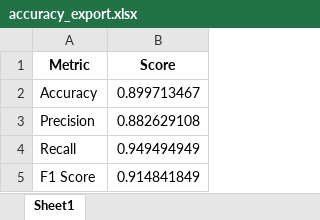
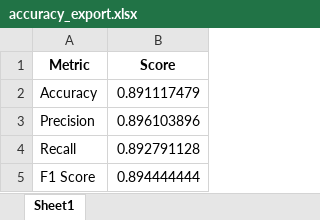
Before and after one commit to Dandata0101/mbs-Stock-signal-project, an Excel workbook: 01-data/accuracy_export.xlsx, sheet Sheet1, drawn as a sheet; values as stored, in another font and other column widths than the file's, no borders; the diff names each change by its address in the sheet, - before the commit and + after, or states it on an @@ line.

```diff
--- a/01-data/accuracy_export.xlsx (sheet Sheet1)
+++ b/01-data/accuracy_export.xlsx (sheet Sheet1)
-B2 (Score): 0.899713467
+B2 (Score): 0.891117479
-B3 (Score): 0.882629108
+B3 (Score): 0.896103896
-B4 (Score): 0.949494949
+B4 (Score): 0.892791128
-B5 (Score): 0.914841849
+B5 (Score): 0.894444444
```
Also changed, not shown: 01-data/bestmodel_export.xlsx, 01-data/feature_export.xlsx, 12 other files.
